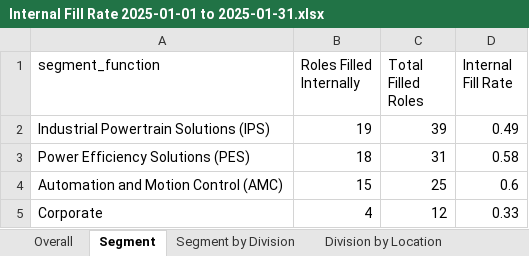
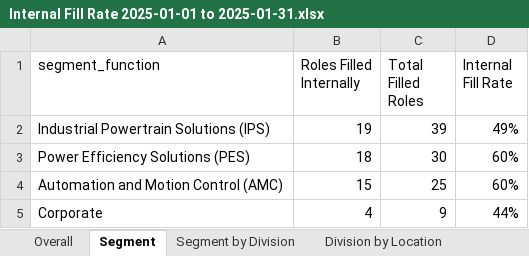
Before and after one commit to jeagleso/2025_Core-Value-Drivers_Reporting, an Excel workbook: outputs/Internal Fill Rate 2025-01-01 to 2025-01-31.xlsx, sheet Segment, drawn as a sheet; values as stored, in another font and other column widths than the file's, no borders; table styles not drawn; the diff names each change by its address in the sheet, - before the commit and + after, or states it on an @@ line.

```diff
--- a/outputs/Internal Fill Rate 2025-01-01 to 2025-01-31.xlsx (sheet Segment)
+++ b/outputs/Internal Fill Rate 2025-01-01 to 2025-01-31.xlsx (sheet Segment)
-D2 (Internal Fill Rate): 0.49
+D2 (Internal Fill Rate): 49%
-C3 (Total Filled Roles): 31
+C3 (Total Filled Roles): 30
-D3 (Internal Fill Rate): 0.58
+D3 (Internal Fill Rate): 60%
-D4 (Internal Fill Rate): 0.6
+D4 (Internal Fill Rate): 60%
-C5 (Total Filled Roles): 12
+C5 (Total Filled Roles): 9
-D5 (Internal Fill Rate): 0.33
+D5 (Internal Fill Rate): 44%
```
Also changed, not shown: sheet Division by Location, sheet Data Details, sheet Segment by Division, sheet Segment by Level, sheet Overall, outputs/Internal Fill Data Validation.xlsx, 1 other file.
